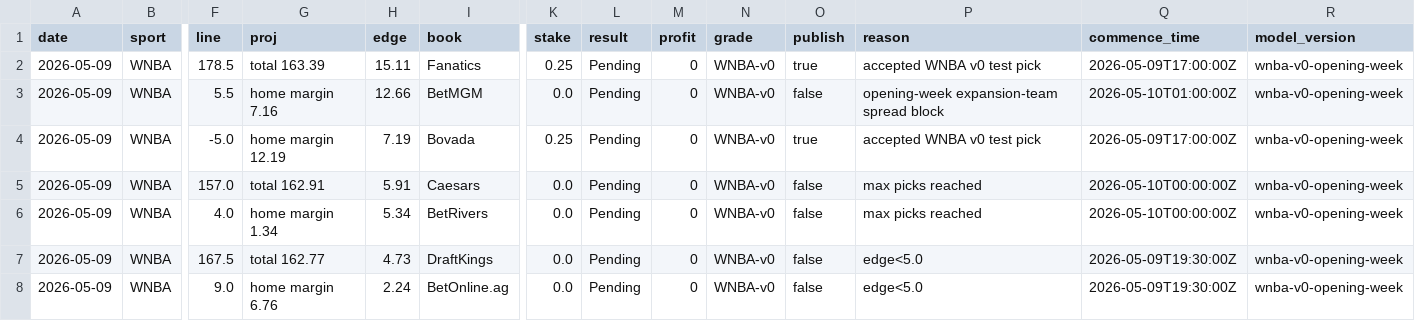
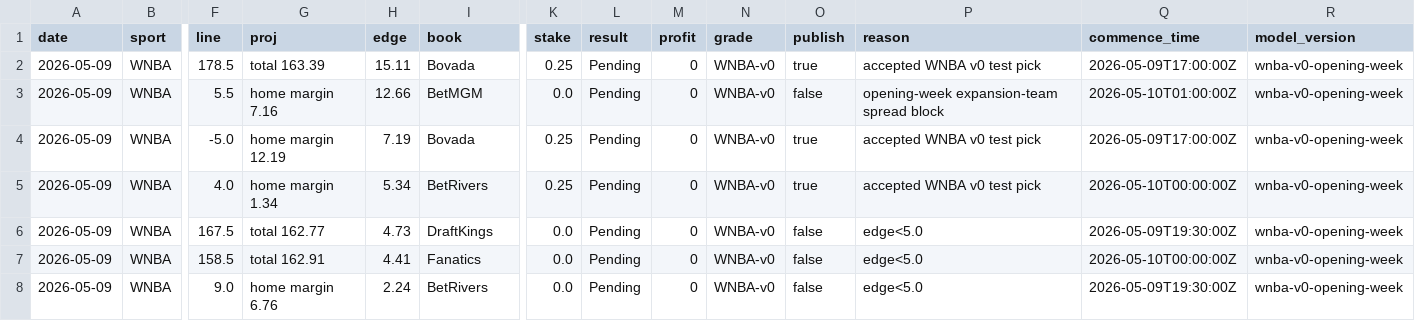
Before and after one commit to mackchiu/AutoBetTracker, a CSV file: data/final/2026-05-09_wnba_team_model_final.csv, drawn as a sheet; only a part is shown, gaps mark what is left out; removed rows and columns are numbered as before the commit, all else as after; rows hold the shown columns only; the diff names each change by its address in the sheet, - before the commit and + after, or states it on an @@ line.

Commit message:
Council-grade picks with A/B/C stakes

```diff
--- a/data/final/2026-05-09_wnba_team_model_final.csv
+++ b/data/final/2026-05-09_wnba_team_model_final.csv
-I2 (book): Fanatics
+I2 (book): Bovada
-row 5: 2026-05-09 | WNBA | 157.0 | total 162.91 | 5.91 | Caesars | 0.0 | Pending | 0 | WNBA-v0 | false | max picks reached | 2026-05-10T00:00:00Z | wnba-v0-opening-week
-K5 (stake): 0.0
+K5 (stake): 0.25
-O5 (publish): false
+O5 (publish): true
-P5 (reason): max picks reached
+P5 (reason): accepted WNBA v0 test pick
+row 7: 2026-05-09 | WNBA | 158.5 | total 162.91 | 4.41 | Fanatics | 0.0 | Pending | 0 | WNBA-v0 | false | edge<5.0 | 2026-05-10T00:00:00Z | wnba-v0-opening-week
-I8 (book): BetOnline.ag
+I8 (book): BetRivers
```
